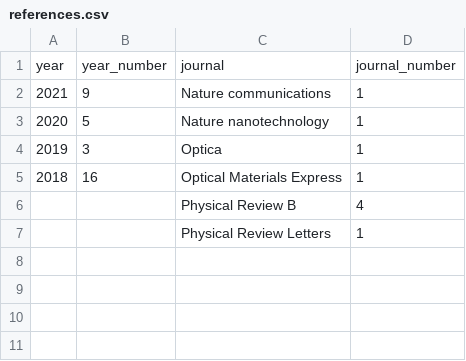
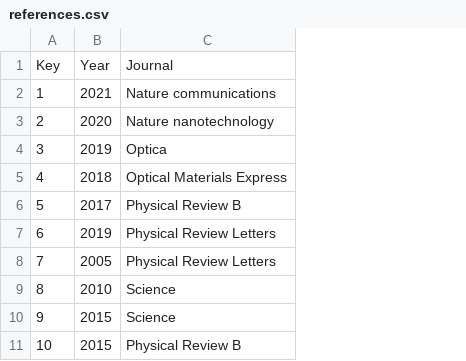
Before and after one commit to Pavel-Kokhanchik/Lab_site, a CSV file: references.csv, drawn as a sheet; removed rows and columns are numbered as before the commit, all else as after; the diff names each change by its address in the sheet, - before the commit and + after, or states it on an @@ line.

Commit message:
Update references.csv

```diff
--- a/references.csv
+++ b/references.csv
+column A, rows 2-7: 1 | 2 | 3 | 4 | 5 | 6
-column B, rows 2-5: 9 | 5 | 3 | 16
-column D, rows 2-7: 1 | 1 | 1 | 1 | 4 | 1
-row 1: year | year_number | journal | journal_number
+row 1: Key | Year | Journal
-B6: (empty)
+B6: 2017
-B7: (empty)
+B7: 2019
+row 8: 7 | 2005 | Physical Review Letters
+row 9: 8 | 2010 | Science
+row 10: 9 | 2015 | Science
+row 11: 10 | 2015 | Physical Review B
```
